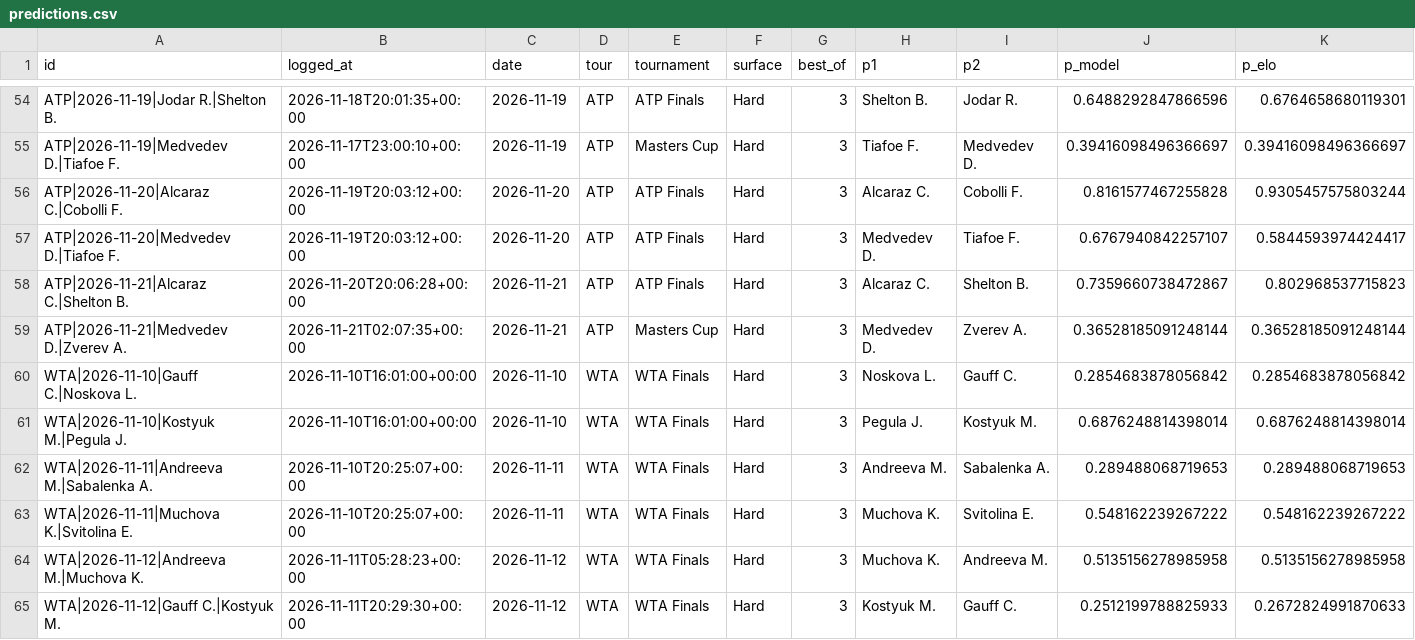
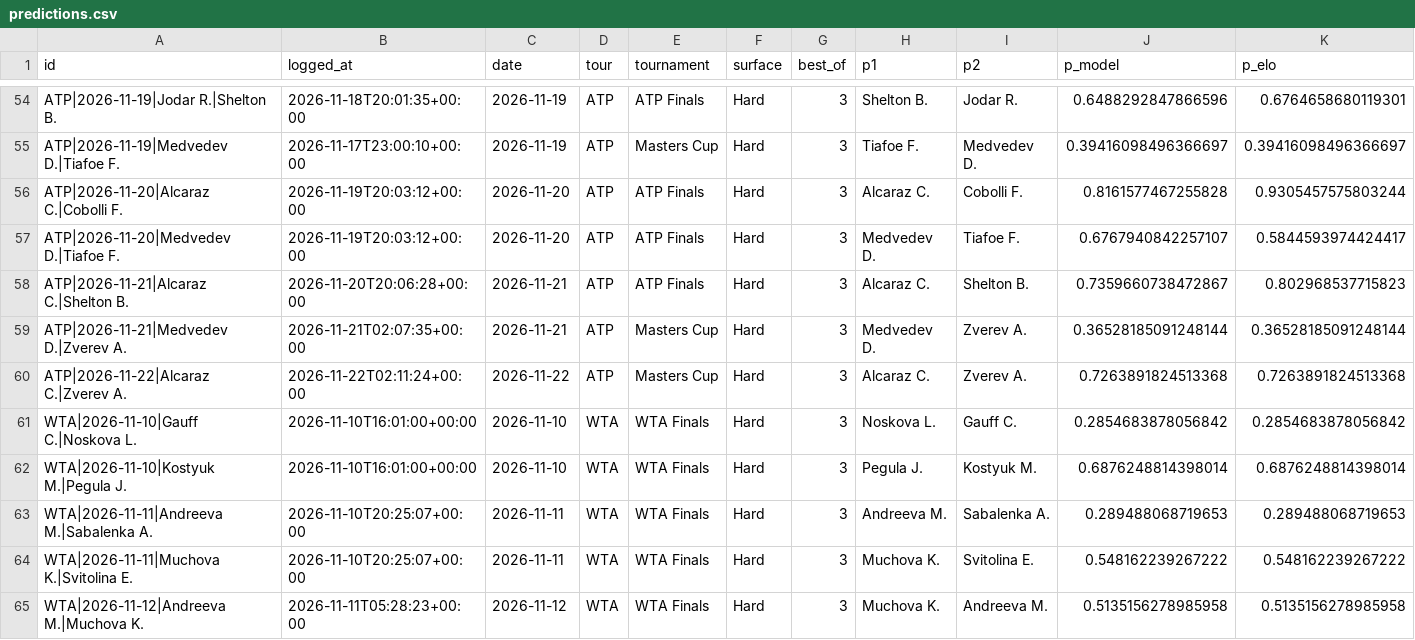
Before and after one commit to safe-n/flask-football-app, a CSV file: tennis/predictions.csv, drawn as a sheet; only a part is shown, gaps mark what is left out; the shorter side is filled out with more unchanged rows; rows hold the shown columns only; the diff names each change by its address in the sheet, - before the commit and + after, or states it on an @@ line.

Commit message:
tennis predictions: 72 prognoz

```diff
--- a/tennis/predictions.csv
+++ b/tennis/predictions.csv
+row 60: ATP|2026-11-22|Alcaraz C.|Zverev A. | 2026-11-22T02:11:24+00:00 | 2026-11-22 | ATP | Masters Cup | Hard | 3 | Alcaraz C. | Zverev A. | 0.7263891824513368 | 0.7263891824513368
```
